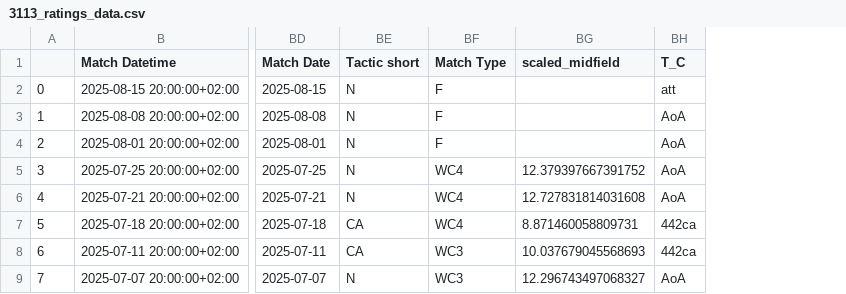
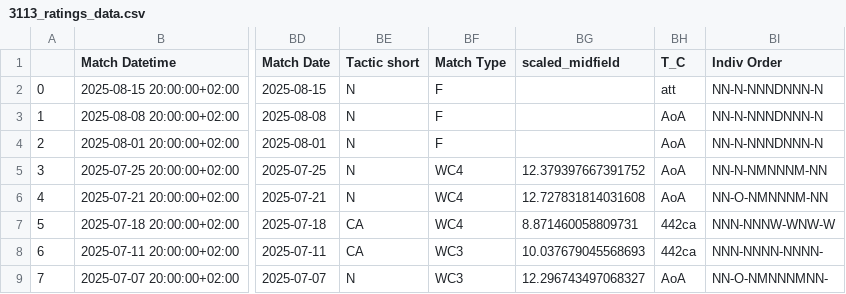
Before and after one commit to morgothsvoidpointer/kcirttah, a CSV file: 3113_ratings_data.csv, drawn as a sheet; only a part is shown, gaps mark what is left out; the diff names each change by its address in the sheet, - before the commit and + after, or states it on an @@ line.

Commit message:
committing files

```diff
--- a/3113_ratings_data.csv
+++ b/3113_ratings_data.csv
+column BI (Indiv Order), rows 2-9: NN-N-NNNDNNN-N | NN-N-NNNDNNN-N | NN-N-NNNDNNN-N | NN-N-NMNNNM-NN | NN-O-NMNNNM-NN | NNN-NNNW-WNW-W | NNN-NNNN-NNNN- | NN-O-NMNNNMNN-
```
